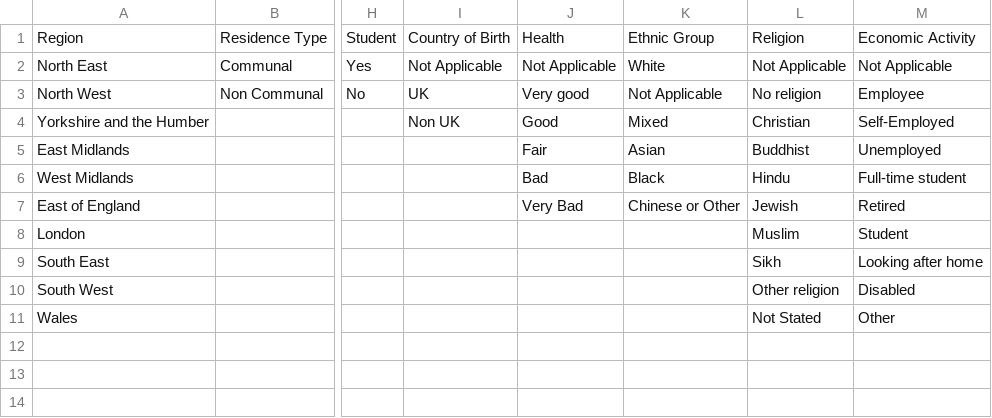
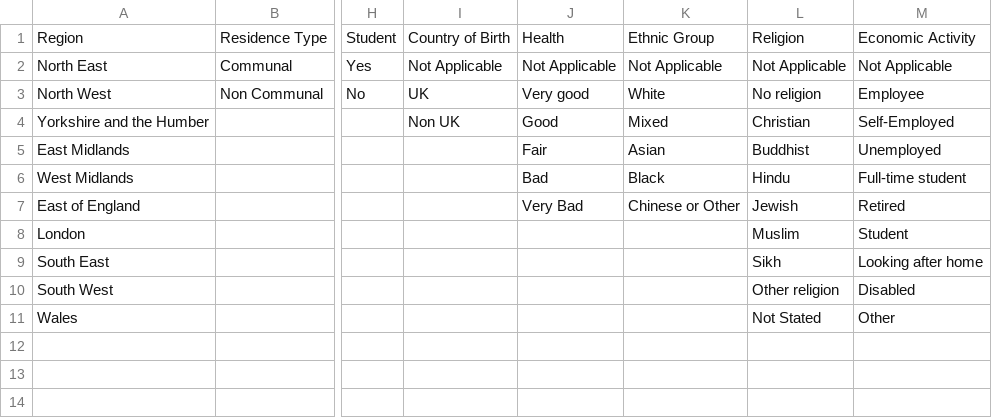
Before and after one commit to b0mbastik/PythonP2, a CSV file: census_variables.csv, drawn as a sheet; only a part is shown, gaps mark what is left out; the diff names each change by its address in the sheet, - before the commit and + after, or states it on an @@ line.

Commit message:
Add more markup documentation to the notebook and fixed alphanumeric issue when counting each variable type in the analysis of the refined data

```diff
--- a/census_variables.csv
+++ b/census_variables.csv
-K2: White
+K2: Not Applicable
-K3: Not Applicable
+K3: White
```
Also changed, not shown: 3 other files.
